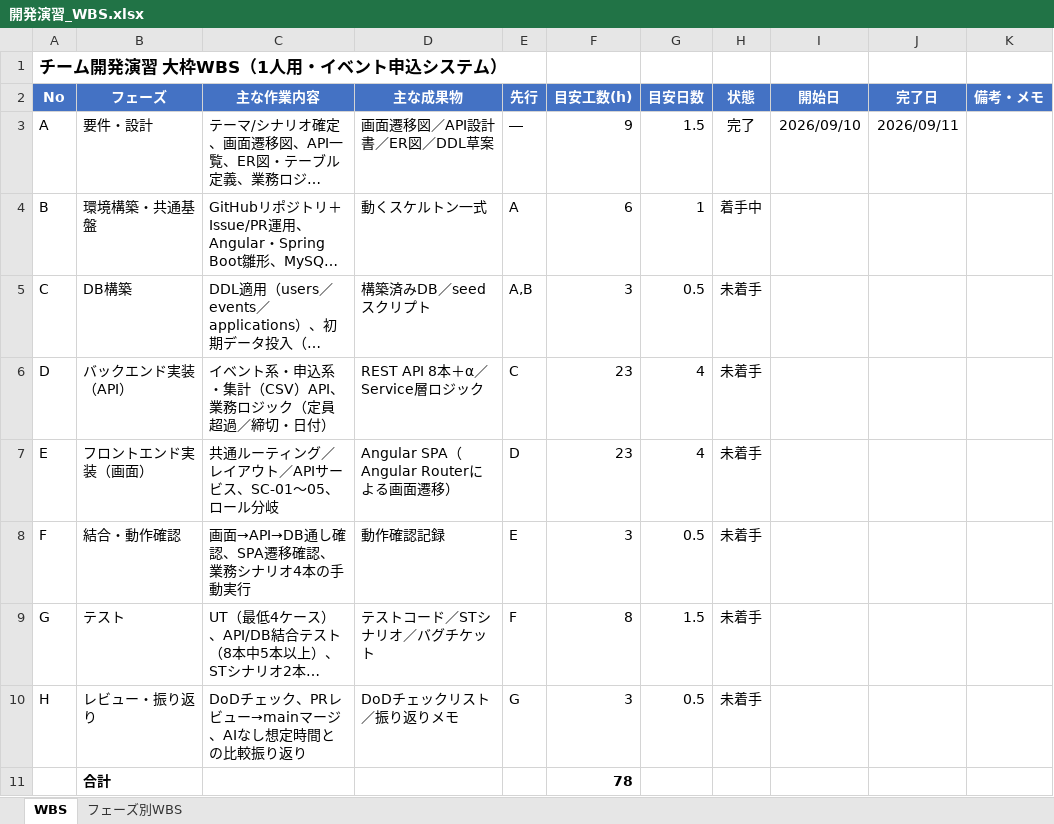
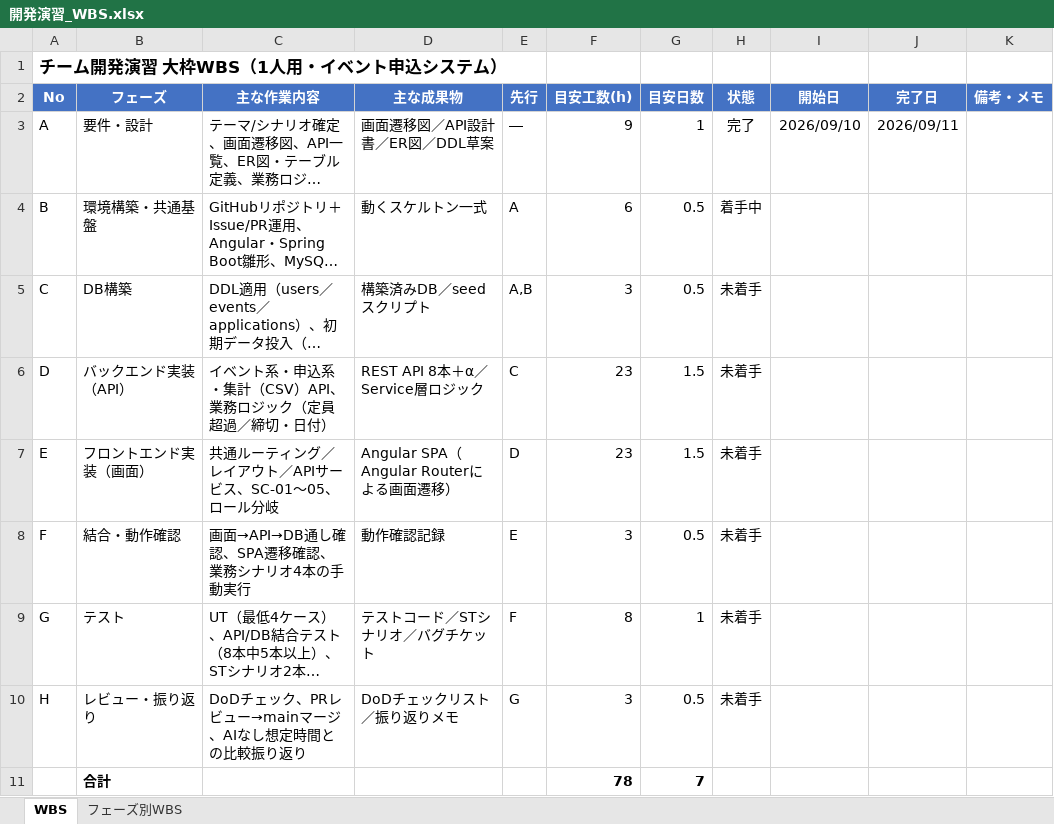
Before and after one commit to sasaki111111/event-application-system, an Excel workbook: docs/開発演習_WBS.xlsx, sheet WBS, drawn as a sheet; long unchanged cells end in …; values as stored, in another font and other column widths than the file's, no borders; conditional formats not drawn; the diff names each change by its address in the sheet, - before the commit and + after, or states it on an @@ line.

```diff
--- a/docs/開発演習_WBS.xlsx (sheet WBS)
+++ b/docs/開発演習_WBS.xlsx (sheet WBS)
-G3 (目安日数): 1.5
+G3 (目安日数): 1
-G4 (目安日数): 1
+G4 (目安日数): 0.5
-G6:G7 (目安日数): 4
+G6:G7 (目安日数): 1.5
-G9 (目安日数): 1.5
+G9 (目安日数): 1
-G11 (目安日数): (empty)
+G11 (目安日数): 7
```
